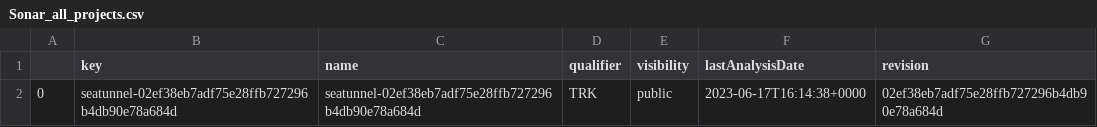
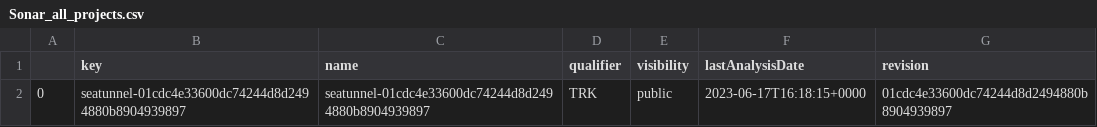
Before and after one commit to BILL-THESIS/origin-source-code-bill, a CSV file: Sonar/Sonar_all_projects.csv, drawn as a sheet.

```diff
--- a/Sonar/Sonar_all_projects.csv
+++ b/Sonar/Sonar_all_projects.csv
@@ -1,2 +1,2 @@
 ,key,name,qualifier,visibility,lastAnalysisDate,revision
-0,seatunnel-02ef38eb7adf75e28ffb727296b4db90e78a684d,seatunnel-02ef38eb7adf75e28ffb727296b4db90e78a684d,TRK,public,2023-06-17T16:14:38+0000,02ef38eb7adf75e28ffb727296b4db90e78a684d
+0,seatunnel-01cdc4e33600dc74244d8d2494880b8904939897,seatunnel-01cdc4e33600dc74244d8d2494880b8904939897,TRK,public,2023-06-17T16:18:15+0000,01cdc4e33600dc74244d8d2494880b8904939897
```
Also changed, not shown: 21 other files.
